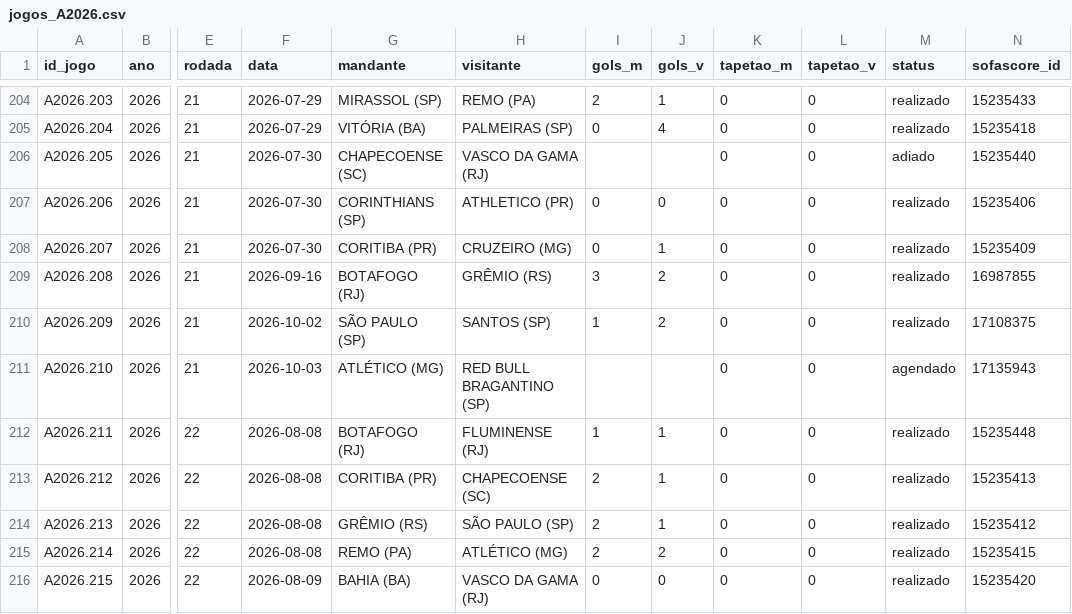
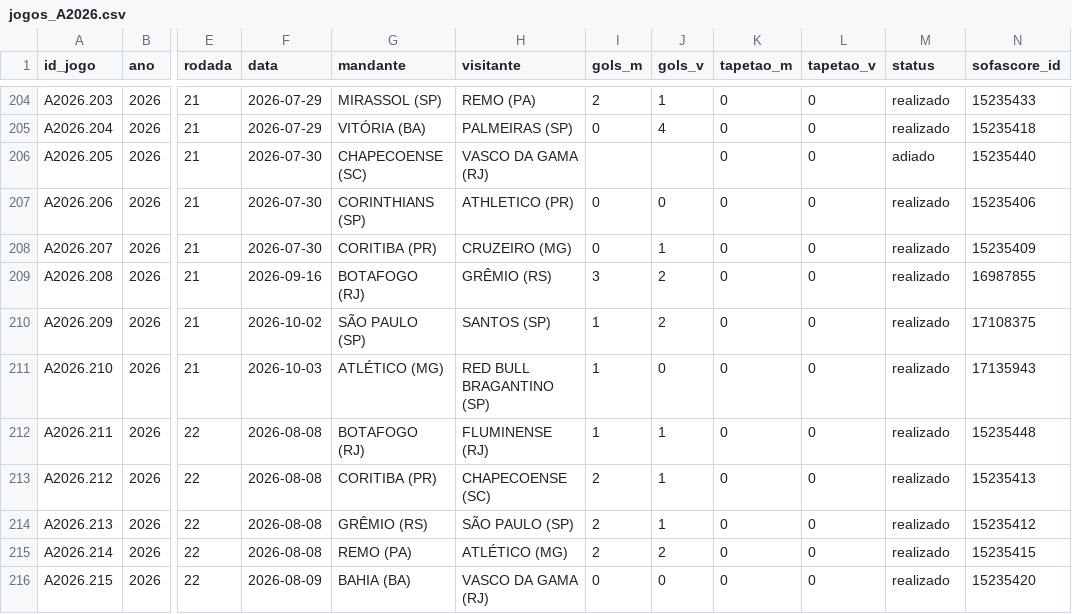
Before and after one commit to pedropereiraq/bi-brasileirao, a CSV file: dados/corrente/jogos_A2026.csv, drawn as a sheet; only a part is shown, gaps mark what is left out; the diff names each change by its address in the sheet, - before the commit and + after, or states it on an @@ line.

```diff
--- a/dados/corrente/jogos_A2026.csv
+++ b/dados/corrente/jogos_A2026.csv
-I211 (gols_m): (empty)
+I211 (gols_m): 1
-J211 (gols_v): (empty)
+J211 (gols_v): 0
-M211 (status): agendado
+M211 (status): realizado
```
Also changed, not shown: dados/corrente/jogos_B2026.csv, 13 other files.
